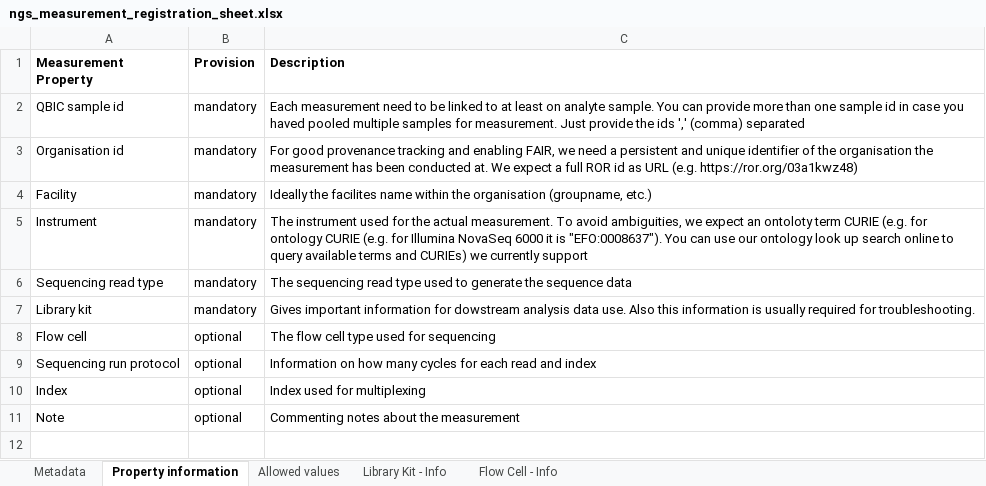
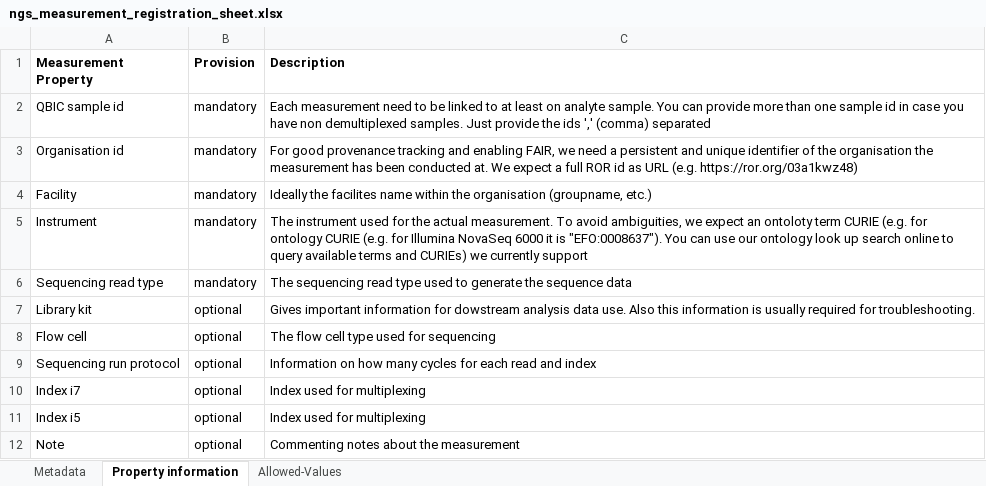
Before and after one commit to qbicsoftware/data-manager-app, an Excel workbook: user-interface/src/main/resources/templates/ngs_measurement_registration_sheet.xlsx, sheet Property information, drawn as a sheet; values as stored, in another font and other column widths than the file's, no borders; the diff names each change by its address in the sheet, - before the commit and + after, or states it on an @@ line.

Commit message:
Provide up to date template

```diff
--- a/user-interface/src/main/resources/templates/ngs_measurement_registration_sheet.xlsx (sheet Property information)
+++ b/user-interface/src/main/resources/templates/ngs_measurement_registration_sheet.xlsx (sheet Property information)
-sheet tab: Allowed values
-sheet tab: Library Kit - Info
-sheet tab: Flow Cell - Info
+sheet tab: Allowed-Values
-C2 (Description): …case you haved pooled multiple samples for measurement. Just provide…
+C2 (Description): …case you have non demultiplexed samples. Just provide…
-B7 (Provision): mandatory
+B7 (Provision): optional
-A10 (Measurement Property): Index
+A10 (Measurement Property): Index i7
+row 11: Index i5 | optional | Index used for multiplexing
```
Also changed, not shown: sheet Metadata.
